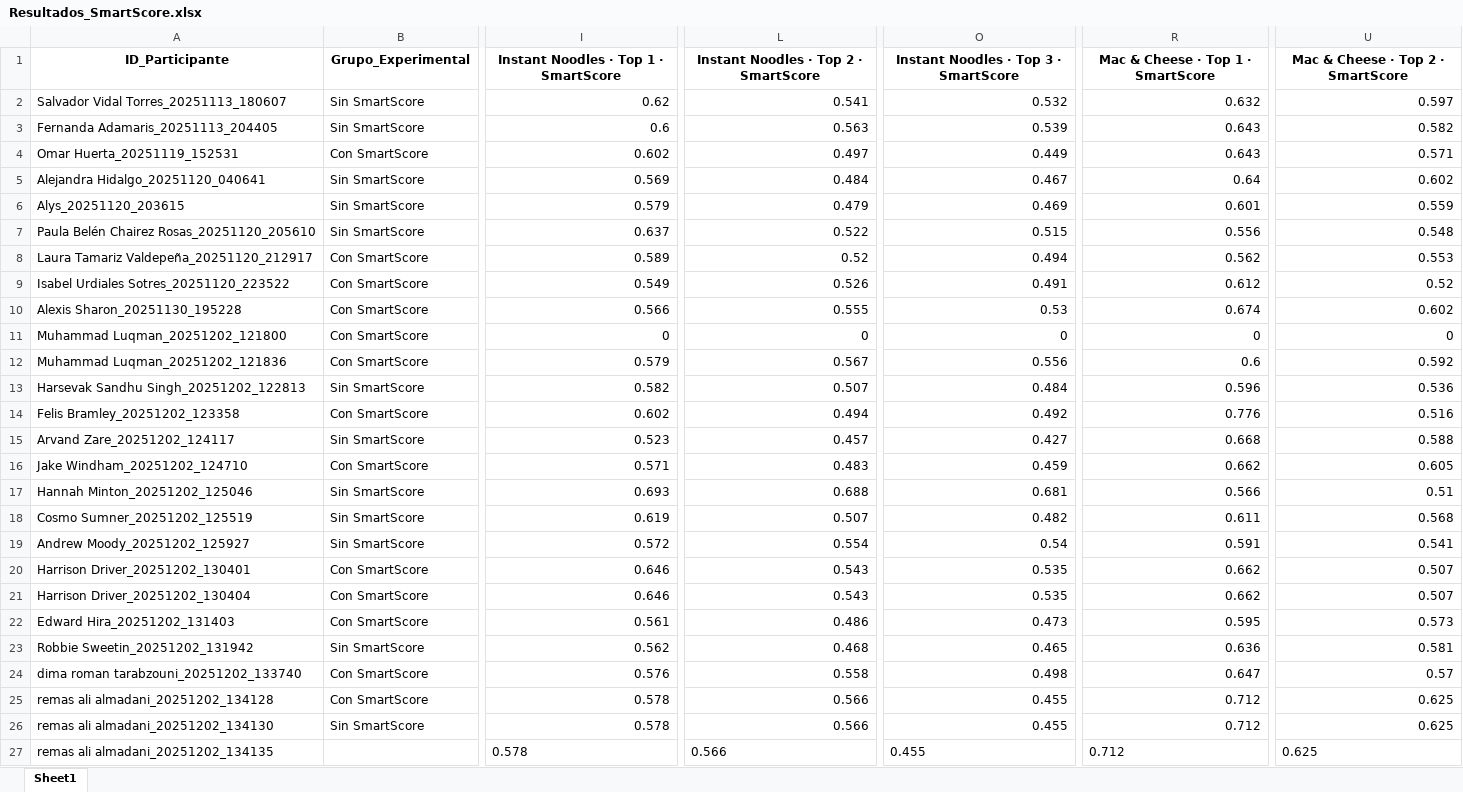
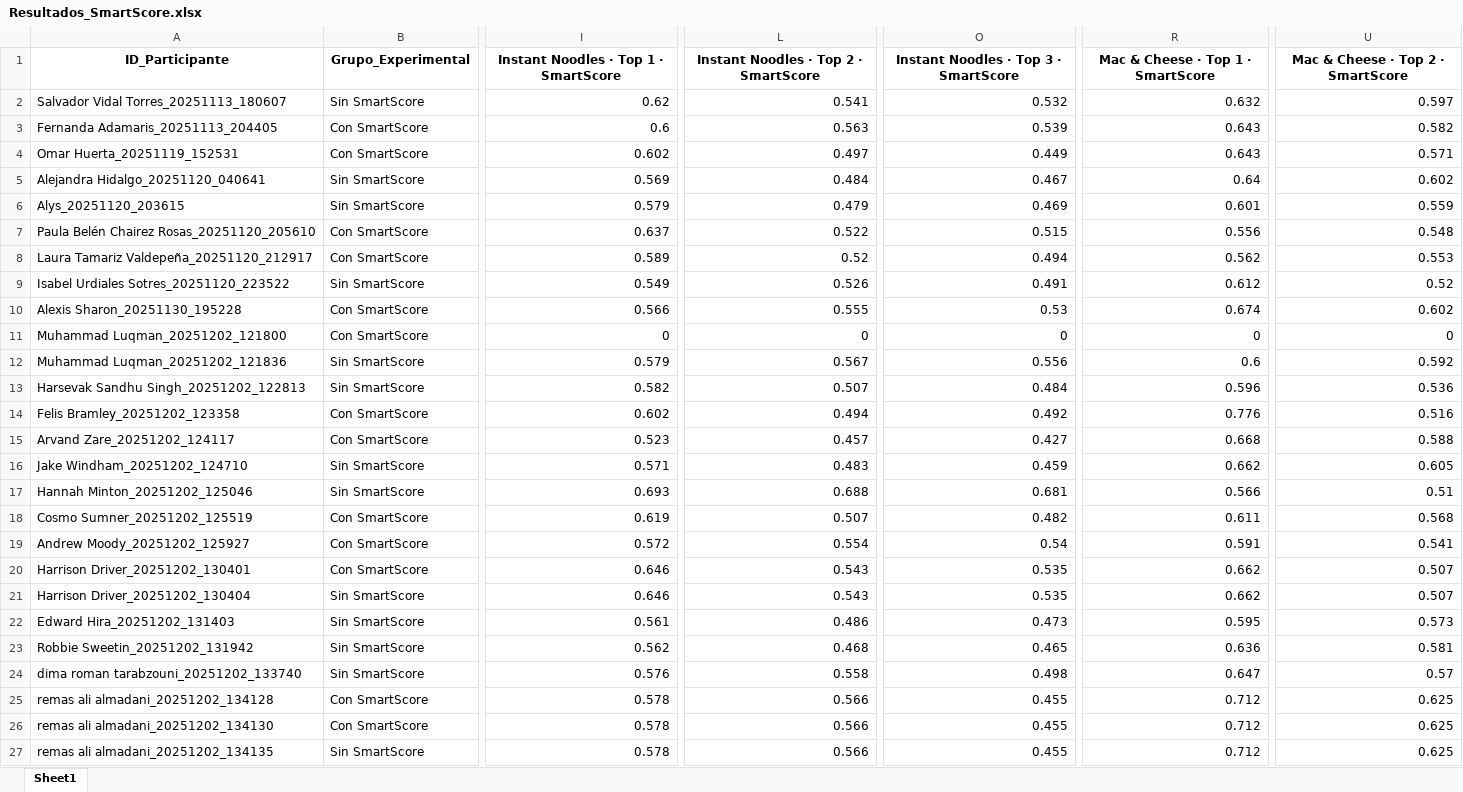
Before and after one commit to SChavavt/app_Estancia, an Excel workbook: Resultados_SmartScore.xlsx, sheet Sheet1, drawn as a sheet; only a part is shown, gaps mark what is left out; values as stored, in another font and other column widths than the file's, no borders; the diff covers the shown part only; the diff names each change by its address in the sheet, - before the commit and + after, or states it on an @@ line.

Commit message:
Actualización automática de grupos experimentales

```diff
--- a/Resultados_SmartScore.xlsx (sheet Sheet1)
+++ b/Resultados_SmartScore.xlsx (sheet Sheet1)
-B3 (Grupo_Experimental): Sin SmartScore
+B3 (Grupo_Experimental): Con SmartScore
-B7 (Grupo_Experimental): Sin SmartScore
+B7 (Grupo_Experimental): Con SmartScore
-B9 (Grupo_Experimental): Con SmartScore
+B9 (Grupo_Experimental): Sin SmartScore
-B12 (Grupo_Experimental): Con SmartScore
+B12 (Grupo_Experimental): Sin SmartScore
-B15 (Grupo_Experimental): Sin SmartScore
+B15 (Grupo_Experimental): Con SmartScore
-B16 (Grupo_Experimental): Con SmartScore
+B16 (Grupo_Experimental): Sin SmartScore
-B18:B19 (Grupo_Experimental): Sin SmartScore
+B18:B19 (Grupo_Experimental): Con SmartScore
-B21:B22 (Grupo_Experimental): Con SmartScore
+B21:B22 (Grupo_Experimental): Sin SmartScore
-B24 (Grupo_Experimental): Con SmartScore
+B24 (Grupo_Experimental): Sin SmartScore
-B26 (Grupo_Experimental): Sin SmartScore
+B26 (Grupo_Experimental): Con SmartScore
-B27 (Grupo_Experimental): (empty)
+B27 (Grupo_Experimental): Sin SmartScore
-I27 alignment: left
+I27 alignment: right
-L27 alignment: left
+L27 alignment: right
-O27 alignment: left
+O27 alignment: right
-R27 alignment: left
+R27 alignment: right
-U27 alignment: left
+U27 alignment: right
```
Also changed, not shown: cell formats elsewhere in this sheet.
